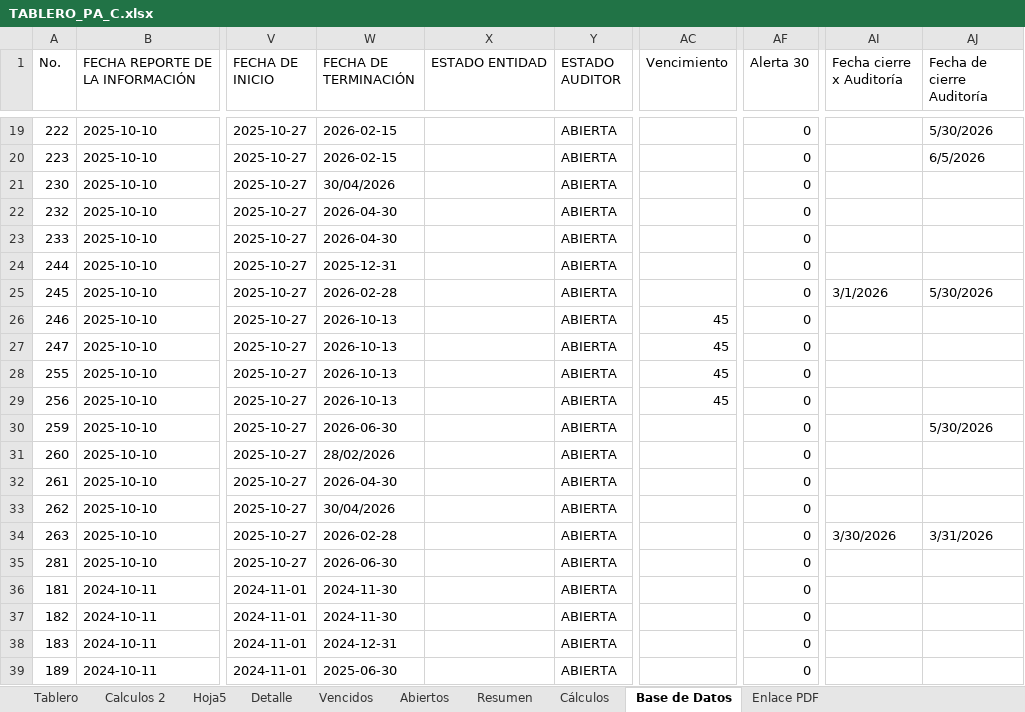
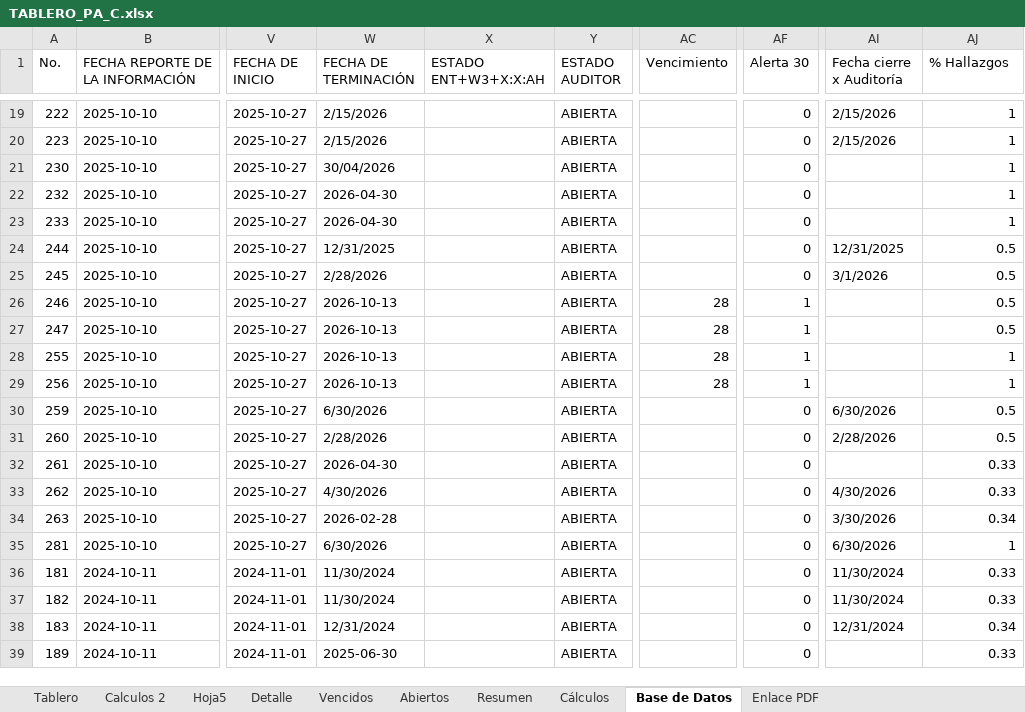
Before and after one commit to diego12vas-cmd/tableros-control, an Excel workbook: TABLERO_PA_C.xlsx, sheet Base de Datos, drawn as a sheet; only a part is shown, gaps mark what is left out; values as stored, in another font and other column widths than the file's, no cell formats; table styles not drawn; the diff covers the shown part only; the diff names each change by its address in the sheet, - before the commit and + after, or states it on an @@ line.

```diff
--- a/TABLERO_PA_C.xlsx (sheet Base de Datos)
+++ b/TABLERO_PA_C.xlsx (sheet Base de Datos)
-X1: ESTADO ENTIDAD
+X1: ESTADO ENT+W3+X:X:AH
-AJ1: Fecha de cierre Auditoría
+AJ1: % Hallazgos
-W19:W20 (FECHA DE TERMINACIÓN): 2026-02-15
+W19:W20 (FECHA DE TERMINACIÓN): 2/15/2026
-AI19:AI20 (Fecha cierre x Auditoría): (empty)
+AI19:AI20 (Fecha cierre x Auditoría): 2/15/2026
-AJ19 (% Hallazgos): 5/30/2026
+AJ19 (% Hallazgos): 1
-AJ20 (% Hallazgos): 6/5/2026
+AJ20 (% Hallazgos): 1
-AJ21:AJ23 (% Hallazgos): (empty)
+AJ21:AJ23 (% Hallazgos): 1
-W24 (FECHA DE TERMINACIÓN): 2025-12-31
+W24 (FECHA DE TERMINACIÓN): 12/31/2025
-AI24 (Fecha cierre x Auditoría): (empty)
+AI24 (Fecha cierre x Auditoría): 12/31/2025
-AJ24 (% Hallazgos): (empty)
+AJ24 (% Hallazgos): 0.5
-W25 (FECHA DE TERMINACIÓN): 2026-02-28
+W25 (FECHA DE TERMINACIÓN): 2/28/2026
-AJ25 (% Hallazgos): 5/30/2026
+AJ25 (% Hallazgos): 0.5
-AC26:AC29 (Vencimiento): 45
+AC26:AC29 (Vencimiento): 28
-AF26:AF29 (Alerta 30): 0
+AF26:AF29 (Alerta 30): 1
-AJ26:AJ27 (% Hallazgos): (empty)
+AJ26:AJ27 (% Hallazgos): 0.5
-AJ28:AJ29 (% Hallazgos): (empty)
+AJ28:AJ29 (% Hallazgos): 1
-W30 (FECHA DE TERMINACIÓN): 2026-06-30
+W30 (FECHA DE TERMINACIÓN): 6/30/2026
-AI30 (Fecha cierre x Auditoría): (empty)
+AI30 (Fecha cierre x Auditoría): 6/30/2026
-AJ30 (% Hallazgos): 5/30/2026
+AJ30 (% Hallazgos): 0.5
-W31 (FECHA DE TERMINACIÓN): 28/02/2026
+W31 (FECHA DE TERMINACIÓN): 2/28/2026
-AI31 (Fecha cierre x Auditoría): (empty)
+AI31 (Fecha cierre x Auditoría): 2/28/2026
-AJ31 (% Hallazgos): (empty)
+AJ31 (% Hallazgos): 0.5
-AJ32:AJ33 (% Hallazgos): (empty)
+AJ32:AJ33 (% Hallazgos): 0.33
-W33 (FECHA DE TERMINACIÓN): 30/04/2026
+W33 (FECHA DE TERMINACIÓN): 4/30/2026
-AI33 (Fecha cierre x Auditoría): (empty)
+AI33 (Fecha cierre x Auditoría): 4/30/2026
-AJ34 (% Hallazgos): 3/31/2026
+AJ34 (% Hallazgos): 0.34
-W35 (FECHA DE TERMINACIÓN): 2026-06-30
+W35 (FECHA DE TERMINACIÓN): 6/30/2026
-AI35 (Fecha cierre x Auditoría): (empty)
+AI35 (Fecha cierre x Auditoría): 6/30/2026
-AJ35 (% Hallazgos): (empty)
+AJ35 (% Hallazgos): 1
-W36:W37 (FECHA DE TERMINACIÓN): 2024-11-30
+W36:W37 (FECHA DE TERMINACIÓN): 11/30/2024
-AI36:AI37 (Fecha cierre x Auditoría): (empty)
+AI36:AI37 (Fecha cierre x Auditoría): 11/30/2024
-AJ36:AJ37 (% Hallazgos): (empty)
+AJ36:AJ37 (% Hallazgos): 0.33
-W38 (FECHA DE TERMINACIÓN): 2024-12-31
+W38 (FECHA DE TERMINACIÓN): 12/31/2024
-AI38 (Fecha cierre x Auditoría): (empty)
+AI38 (Fecha cierre x Auditoría): 12/31/2024
-AJ38 (% Hallazgos): (empty)
+AJ38 (% Hallazgos): 0.34
-AJ39 (% Hallazgos): (empty)
+AJ39 (% Hallazgos): 0.33
```
Also changed, not shown: 181 edited cells elsewhere in this sheet, sheet Resumen, cell formats.
